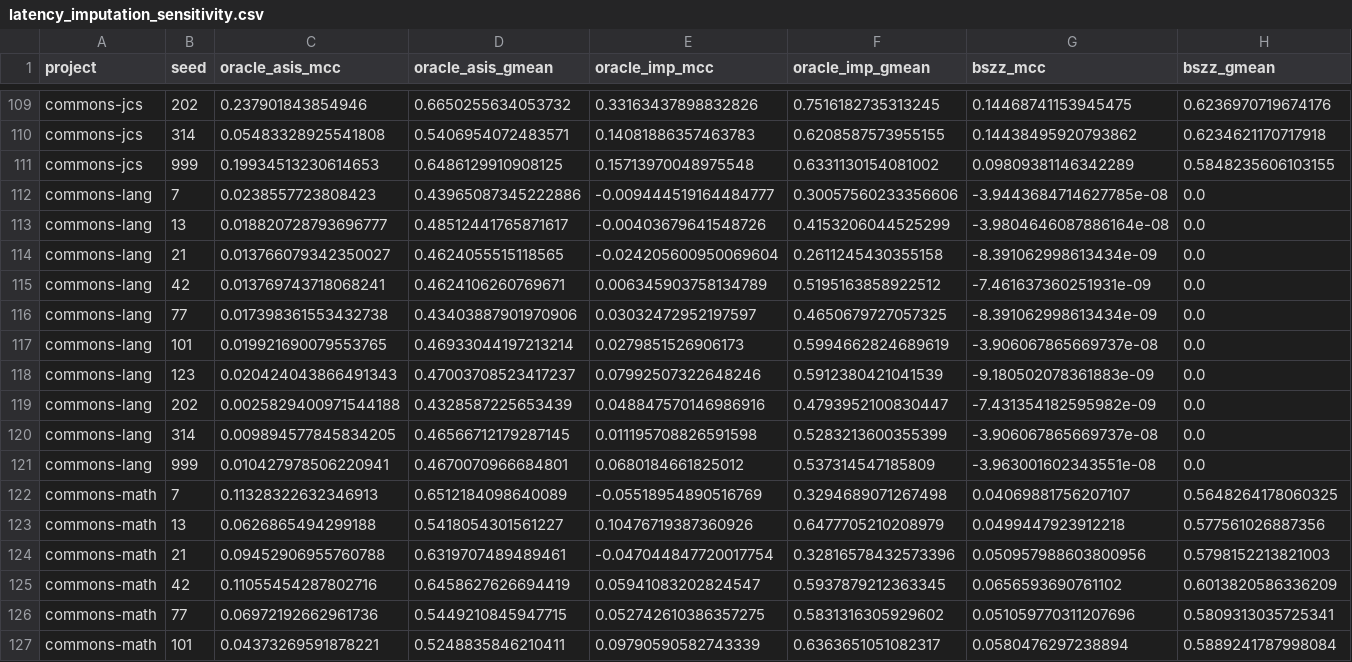
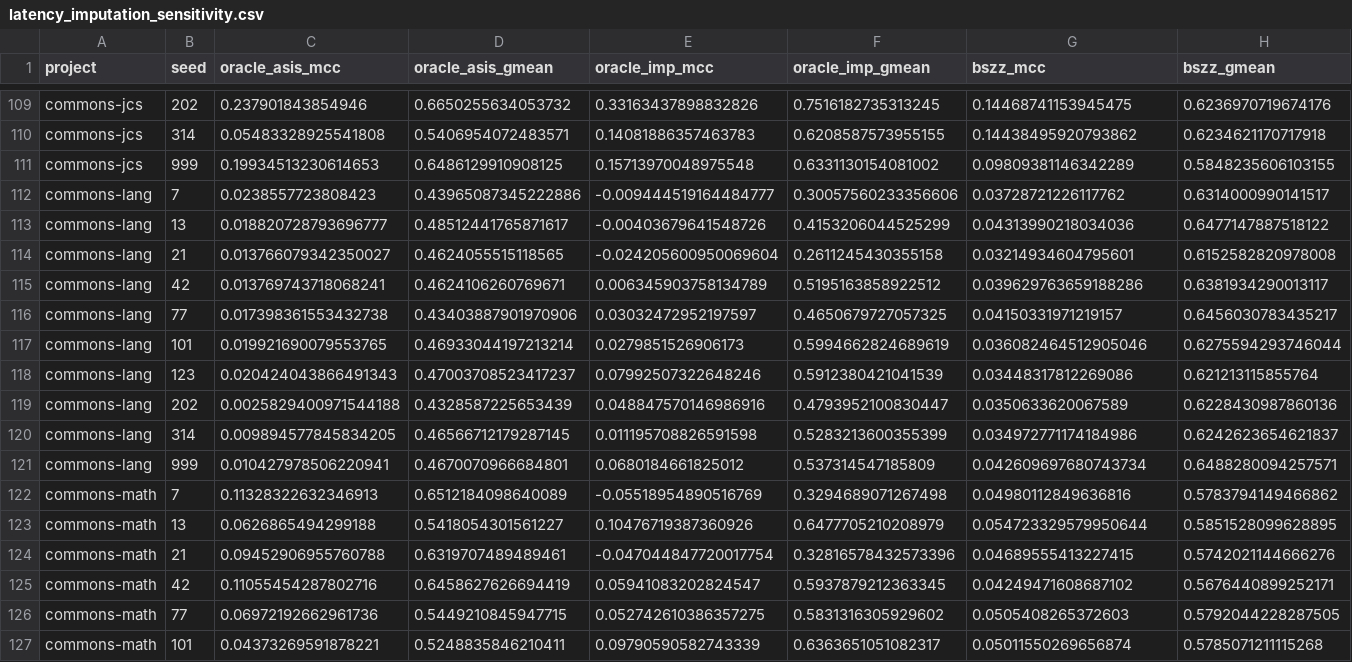
Before and after one commit to itz-puneet/thesis-later, a CSV file: results/phase2/latency_imputation_sensitivity.csv, drawn as a sheet; only a part is shown, gaps mark what is left out; the diff covers the shown part only.

Commit message:
Phase 2 results on corrected labels (full run, latency: real)
Produced by the pipeline at 76a56d6; recovered from the run-33791065056
artifact after its push step failed (fix in the following commit).
Label-consistency gate passed: phase1_bias.json describes exactly these labels.

What moved, relative to the superseded stale-label run:

Unchanged, because oracle labels never drifted:
  * regime inflation, JITLine oracle naive->chronological: 0.2435 -> 0.1028,
    diff +0.1407, p=2.9e-06, delta=0.737 (large)
  * ORB oracle under real latency: MCC 0.0685

Strengthened, most for the variants that were relabelled most:
  * self-deception gap, BSZZ naive: +0.1803 -> +0.1938, delta 0.811 -> 0.904
  * AGSZZ (5.7% relabelled): +0.0889 -> +0.1199
  * RASZZ (6.5% relabelled): +0.0968 -> +0.1220

Weakened, and this one changes a thesis claim:
  * ORB oracle vs BSZZ: p 0.393 -> 0.4948, Cliff's delta 0.156 -> 0.1429,
    now classified "negligible" by our own thresholds; oracle wins 13/21
    (was 14/21). The claim that oracle "conclusively outperforms all noisy
    SZZ variants" is not supported for BSZZ and must be restated. It holds
    for all five refined variants (p 0.0071-0.0142, delta 0.42-0.51).

Unchanged in direction:
  * JITLine chronological BSZZ (0.1345) still beats oracle (0.1028),
    now winning 14/21 projects; the minority-enrichment effect persists.
  * MASZZ remains the only negative label source under real latency (-0.0030).

```diff
--- a/results/phase2/latency_imputation_sensitivity.csv
+++ b/results/phase2/latency_imputation_sensitivity.csv
@@ -111,17 +111,17 @@ commons-jcs,314,0.05483328925541808,0.5406954072483571,0.14081886357463783,0.620
 commons-jcs,999,0.19934513230614653,0.6486129910908125,0.15713970048975548,0.6331130154081002,0.09809381146342289,0.5848235606103155
-commons-lang,7,0.0238557723808423,0.43965087345222886,-0.009444519164484777,0.30057560233356606,-3.9443684714627785e-08,0.0
-commons-lang,13,0.018820728793696777,0.48512441765871617,-0.00403679641548726,0.4153206044525299,-3.9804646087886164e-08,0.0
-commons-lang,21,0.013766079342350027,0.4624055515118565,-0.024205600950069604,0.2611245430355158,-8.391062998613434e-09,0.0
-commons-lang,42,0.013769743718068241,0.4624106260769671,0.006345903758134789,0.5195163858922512,-7.461637360251931e-09,0.0
-commons-lang,77,0.017398361553432738,0.43403887901970906,0.03032472952197597,0.4650679727057325,-8.391062998613434e-09,0.0
-commons-lang,101,0.019921690079553765,0.46933044197213214,0.0279851526906173,0.5994662824689619,-3.906067865669737e-08,0.0
-commons-lang,123,0.020424043866491343,0.47003708523417237,0.07992507322648246,0.5912380421041539,-9.180502078361883e-09,0.0
-commons-lang,202,0.0025829400971544188,0.4328587225653439,0.048847570146986916,0.4793952100830447,-7.431354182595982e-09,0.0
-commons-lang,314,0.009894577845834205,0.46566712179287145,0.011195708826591598,0.5283213600355399,-3.906067865669737e-08,0.0
-commons-lang,999,0.010427978506220941,0.4670070966684801,0.0680184661825012,0.537314547185809,-3.963001602343551e-08,0.0
-commons-math,7,0.11328322632346913,0.6512184098640089,-0.05518954890516769,0.3294689071267498,0.04069881756207107,0.5648264178060325
-commons-math,13,0.0626865494299188,0.5418054301561227,0.10476719387360926,0.6477705210208979,0.0499447923912218,0.577561026887356
-commons-math,21,0.09452906955760788,0.6319707489489461,-0.047044847720017754,0.32816578432573396,0.050957988603800956,0.5798152213821003
-commons-math,42,0.11055454287802716,0.6458627626694419,0.05941083202824547,0.5937879212363345,0.0656593690761102,0.6013820586336209
-commons-math,77,0.06972192662961736,0.5449210845947715,0.052742610386357275,0.5831316305929602,0.051059770311207696,0.5809313035725341
-commons-math,101,0.04373269591878221,0.5248835846210411,0.09790590582743339,0.6363651051082317,0.0580476297238894,0.5889241787998084
+commons-lang,7,0.0238557723808423,0.43965087345222886,-0.009444519164484777,0.30057560233356606,0.03728721226117762,0.6314000990141517
+commons-lang,13,0.018820728793696777,0.48512441765871617,-0.00403679641548726,0.4153206044525299,0.04313990218034036,0.6477147887518122
+commons-lang,21,0.013766079342350027,0.4624055515118565,-0.024205600950069604,0.2611245430355158,0.03214934604795601,0.6152582820978008
+commons-lang,42,0.013769743718068241,0.4624106260769671,0.006345903758134789,0.5195163858922512,0.039629763659188286,0.6381934290013117
+commons-lang,77,0.017398361553432738,0.43403887901970906,0.03032472952197597,0.4650679727057325,0.04150331971219157,0.6456030783435217
+commons-lang,101,0.019921690079553765,0.46933044197213214,0.0279851526906173,0.5994662824689619,0.036082464512905046,0.6275594293746044
+commons-lang,123,0.020424043866491343,0.47003708523417237,0.07992507322648246,0.5912380421041539,0.03448317812269086,0.621213115855764
+commons-lang,202,0.0025829400971544188,0.4328587225653439,0.048847570146986916,0.4793952100830447,0.0350633620067589,0.6228430987860136
+commons-lang,314,0.009894577845834205,0.46566712179287145,0.011195708826591598,0.5283213600355399,0.034972771174184986,0.6242623654621837
+commons-lang,999,0.010427978506220941,0.4670070966684801,0.0680184661825012,0.537314547185809,0.042609697680743734,0.6488280094257571
+commons-math,7,0.11328322632346913,0.6512184098640089,-0.05518954890516769,0.3294689071267498,0.04980112849636816,0.5783794149466862
+commons-math,13,0.0626865494299188,0.5418054301561227,0.10476719387360926,0.6477705210208979,0.054723329579950644,0.5851528099628895
+commons-math,21,0.09452906955760788,0.6319707489489461,-0.047044847720017754,0.32816578432573396,0.04689555413227415,0.5742021144666276
+commons-math,42,0.11055454287802716,0.6458627626694419,0.05941083202824547,0.5937879212363345,0.04249471608687102,0.5676440899252171
+commons-math,77,0.06972192662961736,0.5449210845947715,0.052742610386357275,0.5831316305929602,0.0505408265372603,0.5792044228287505
+commons-math,101,0.04373269591878221,0.5248835846210411,0.09790590582743339,0.6363651051082317,0.05011550269656874,0.5785071211115268
```
Also changed, not shown: 28 edited cells elsewhere in this file, results/phase2/inflation_ladder.csv, results/phase2/latency_imputation_summary.csv, 18 other files.
